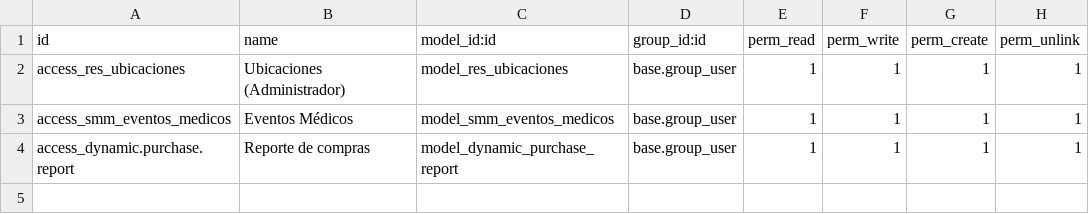
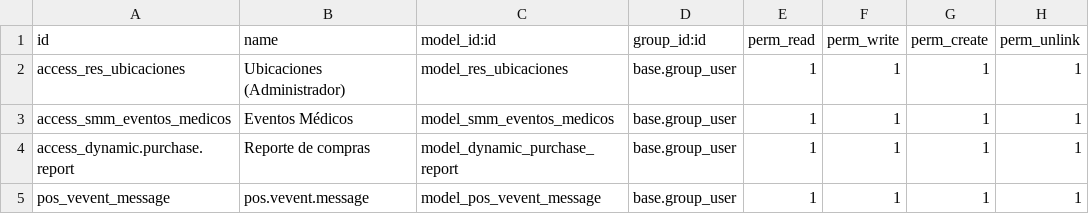
Before and after one commit to Intecproof-smm/odoo, a CSV file: security/ir.model.access.csv, drawn as a sheet; the diff names each change by its address in the sheet, - before the commit and + after, or states it on an @@ line.

```diff
--- a/security/ir.model.access.csv
+++ b/security/ir.model.access.csv
+row 5: pos_vevent_message | pos.vevent.message | model_pos_vevent_message | base.group_user | 1 | 1 | 1 | 1
```
Also changed, not shown: 12 other files.
